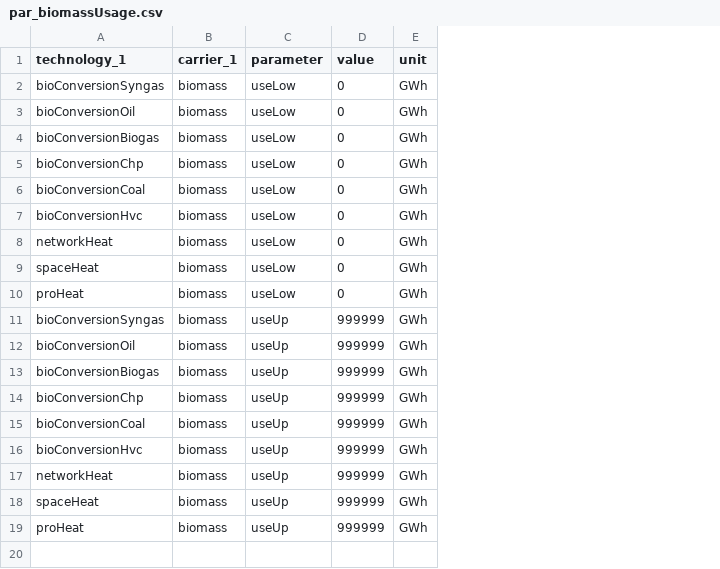
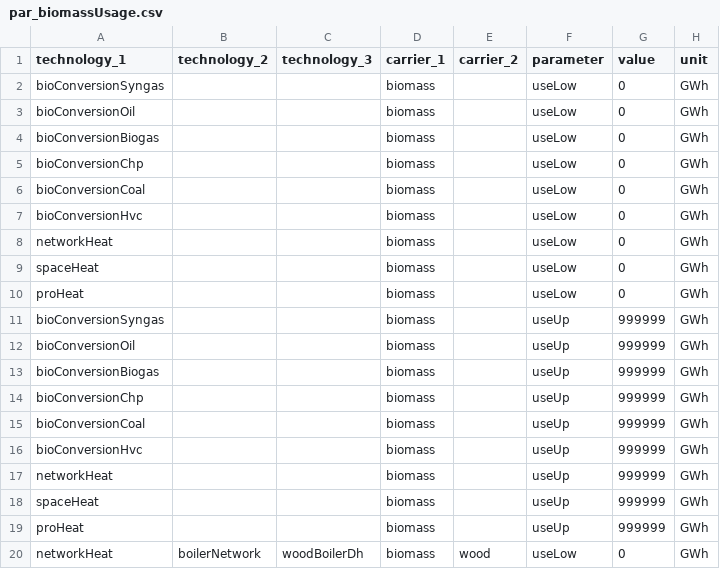
Before and after one commit to oliver-keller/EuSysMod, a CSV file: _basis/biomass/par_biomassUsage.csv, drawn as a sheet; the diff names each change by its address in the sheet, - before the commit and + after, or states it on an @@ line.

Commit message:
adapted the biomass usage constraints for the allLTH strategy

```diff
--- a/_basis/biomass/par_biomassUsage.csv
+++ b/_basis/biomass/par_biomassUsage.csv
+column B (technology_2), empty
+column C (technology_3), empty
+column E (carrier_2), empty
+row 20: networkHeat | boilerNetwork | woodBoilerDh | biomass | wood | useLow | 0 | GWh
```
Also changed, not shown: settings.csv, 2 other files.
